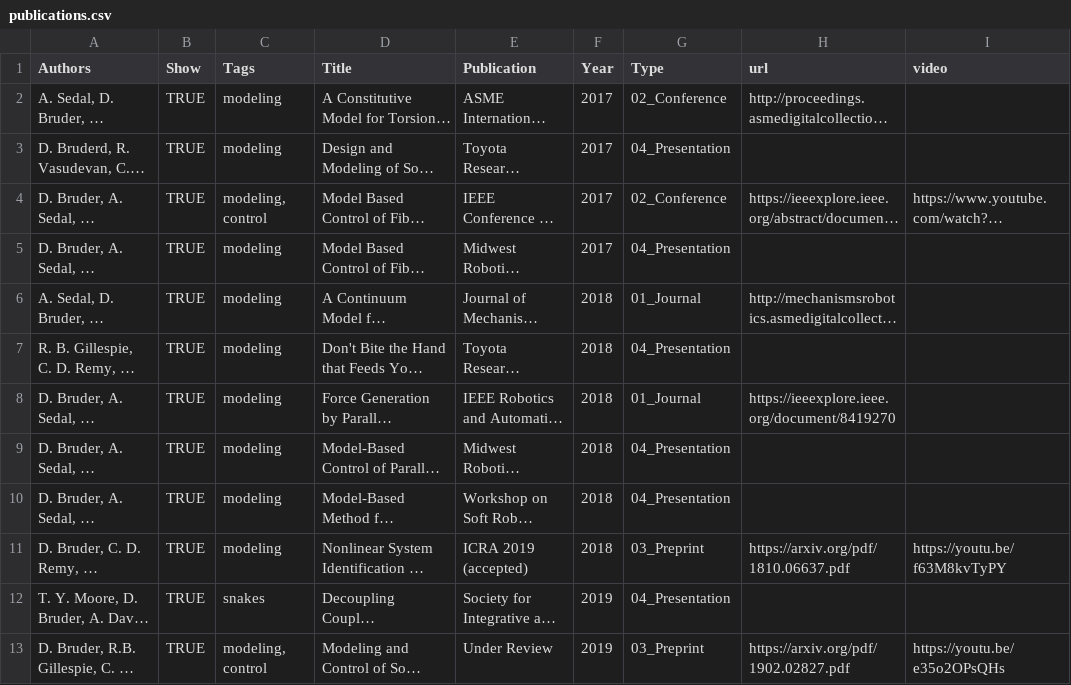
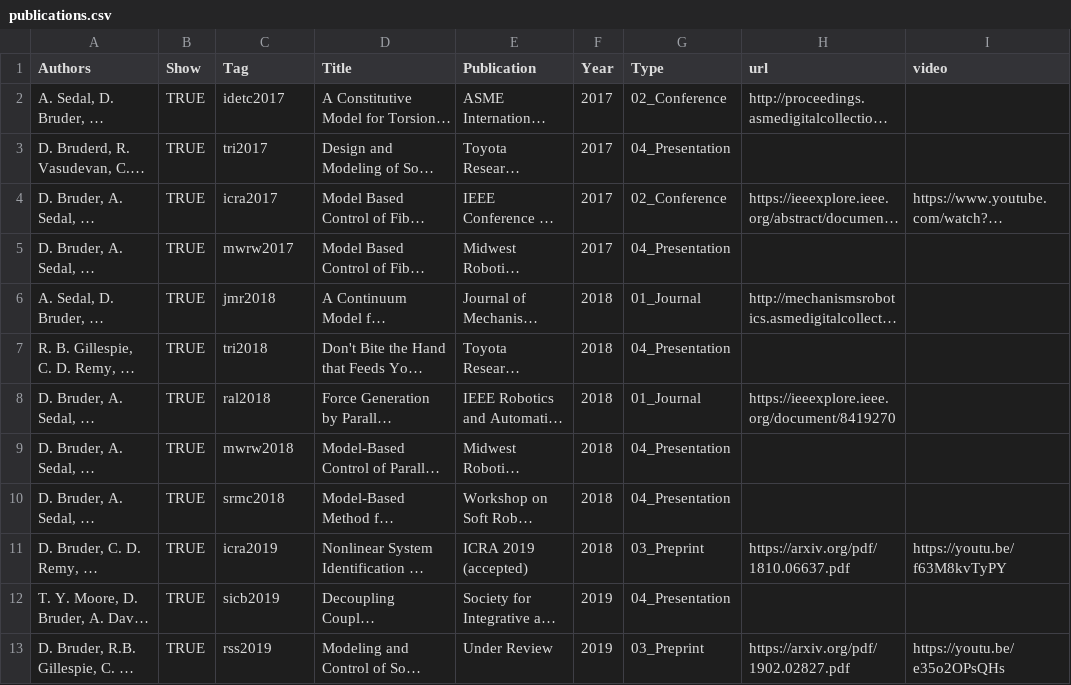
Before and after one commit to bruderd/bruderd.github.io, a CSV file: _data/publications.csv, drawn as a sheet; only a part is shown; long unchanged cells end in …; the diff names each change by its address in the sheet, - before the commit and + after, or states it on an @@ line.

Commit message:
Trying to generate pages for bibtex entries, will see if this works...

```diff
--- a/_data/publications.csv
+++ b/_data/publications.csv
-C1: Tags
+C1: Tag
-C2 (Tag): modeling
+C2 (Tag): idetc2017
-C3 (Tag): modeling
+C3 (Tag): tri2017
-C4 (Tag): modeling, control
+C4 (Tag): icra2017
-C5 (Tag): modeling
+C5 (Tag): mwrw2017
-C6 (Tag): modeling
+C6 (Tag): jmr2018
-C7 (Tag): modeling
+C7 (Tag): tri2018
-C8 (Tag): modeling
+C8 (Tag): ral2018
-C9 (Tag): modeling
+C9 (Tag): mwrw2018
-C10 (Tag): modeling
+C10 (Tag): srmc2018
-C11 (Tag): modeling
+C11 (Tag): icra2019
-C12 (Tag): snakes
+C12 (Tag): sicb2019
-C13 (Tag): modeling, control
+C13 (Tag): rss2019
```
Also changed, not shown: 3 other files.
